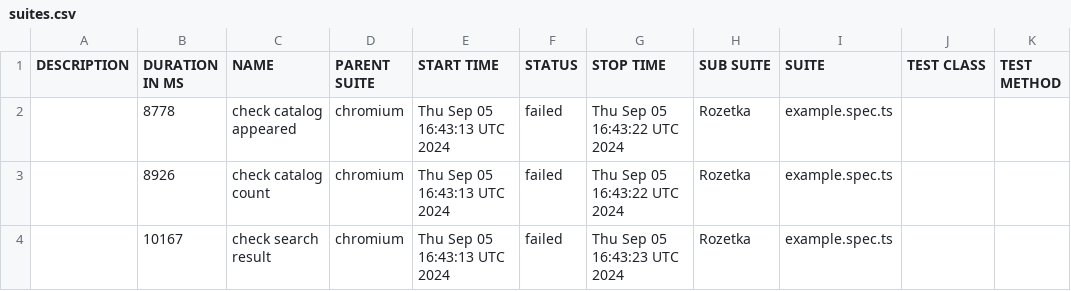
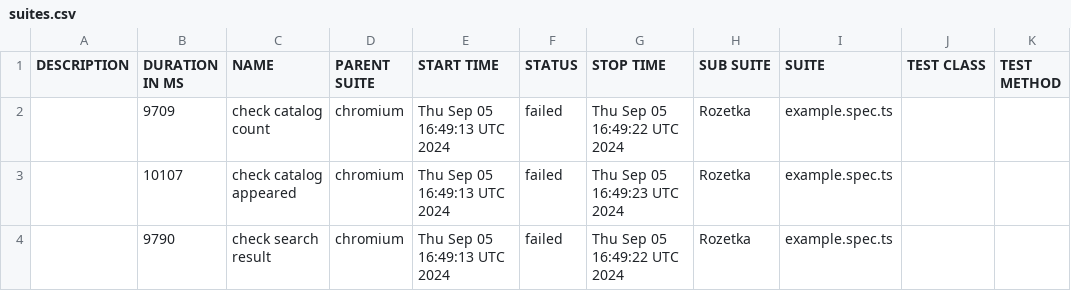
Before and after one commit to Vanecheek/new_IVAN_tests_playwrite, a CSV file: data/suites.csv, drawn as a sheet.

```diff
--- a/data/suites.csv
+++ b/data/suites.csv
@@ -1,4 +1,4 @@
 "DESCRIPTION","DURATION IN MS","NAME","PARENT SUITE","START TIME","STATUS","STOP TIME","SUB SUITE","SUITE","TEST CLASS","TEST METHOD"
-"","8778","check catalog appeared","chromium","Thu Sep 05 16:43:13 UTC 2024","failed","Thu Sep 05 16:43:22 UTC 2024","Rozetka","example.spec.ts","",""
-"","8926","check catalog count","chromium","Thu Sep 05 16:43:13 UTC 2024","failed","Thu Sep 05 16:43:22 UTC 2024","Rozetka","example.spec.ts","",""
-"","10167","check search result","chromium","Thu Sep 05 16:43:13 UTC 2024","failed","Thu Sep 05 16:43:23 UTC 2024","Rozetka","example.spec.ts","",""
+"","9709","check catalog count","chromium","Thu Sep 05 16:49:13 UTC 2024","failed","Thu Sep 05 16:49:22 UTC 2024","Rozetka","example.spec.ts","",""
+"","10107","check catalog appeared","chromium","Thu Sep 05 16:49:13 UTC 2024","failed","Thu Sep 05 16:49:23 UTC 2024","Rozetka","example.spec.ts","",""
+"","9790","check search result","chromium","Thu Sep 05 16:49:13 UTC 2024","failed","Thu Sep 05 16:49:22 UTC 2024","Rozetka","example.spec.ts","",""
```
Also changed, not shown: 21 other files.
